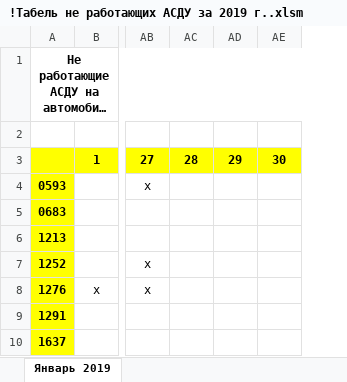
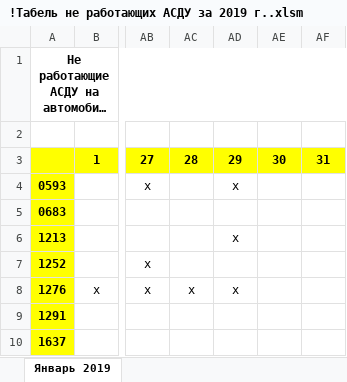
Before and after one commit to Autopark18/___MyDocuments___, an Excel workbook: Табели/!Табель не работающих АСДУ за 2019 г..xlsm, sheet Январь 2019, drawn as a sheet; only a part is shown, gaps mark what is left out; long unchanged cells end in …; values as stored, in another font and other column widths than the file's, no borders; removed rows and columns are numbered as before the commit, all else as after; the diff names each change by its address in the sheet, - before the commit and + after, or states it on an @@ line.

```diff
--- a/Табели/!Табель не работающих АСДУ за 2019 г..xlsm (sheet Январь 2019)
+++ b/Табели/!Табель не работающих АСДУ за 2019 г..xlsm (sheet Январь 2019)
-column AC, row 3: 28
-column AD, row 3: 29
+column AC, rows 3-8: 28 |  |  |  |  | х
+column AD, rows 3-8: 29 | х |  | х |  | х
+column AF, row 3: 31
```
Also changed, not shown: Табели/!Анализ выполнения задания по водителям за 2019 г..xlsm, Табели/!Табель работы авто за 2019 г..xlsm, 6 other files.
